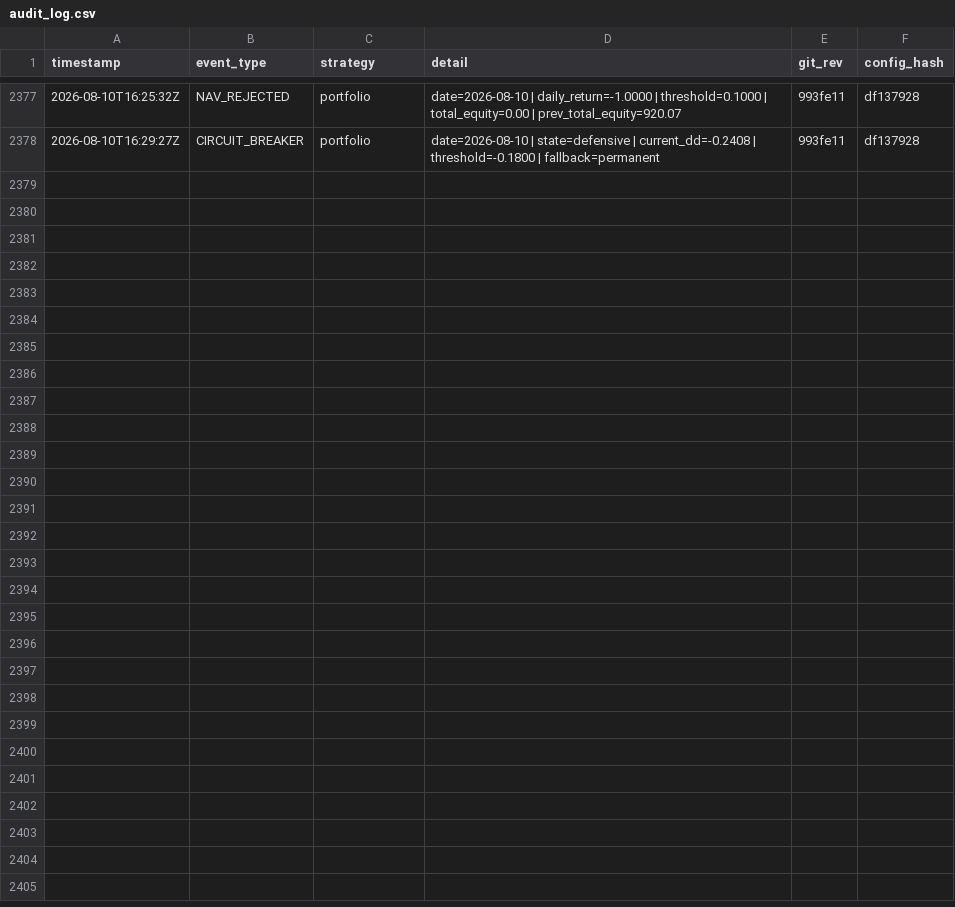
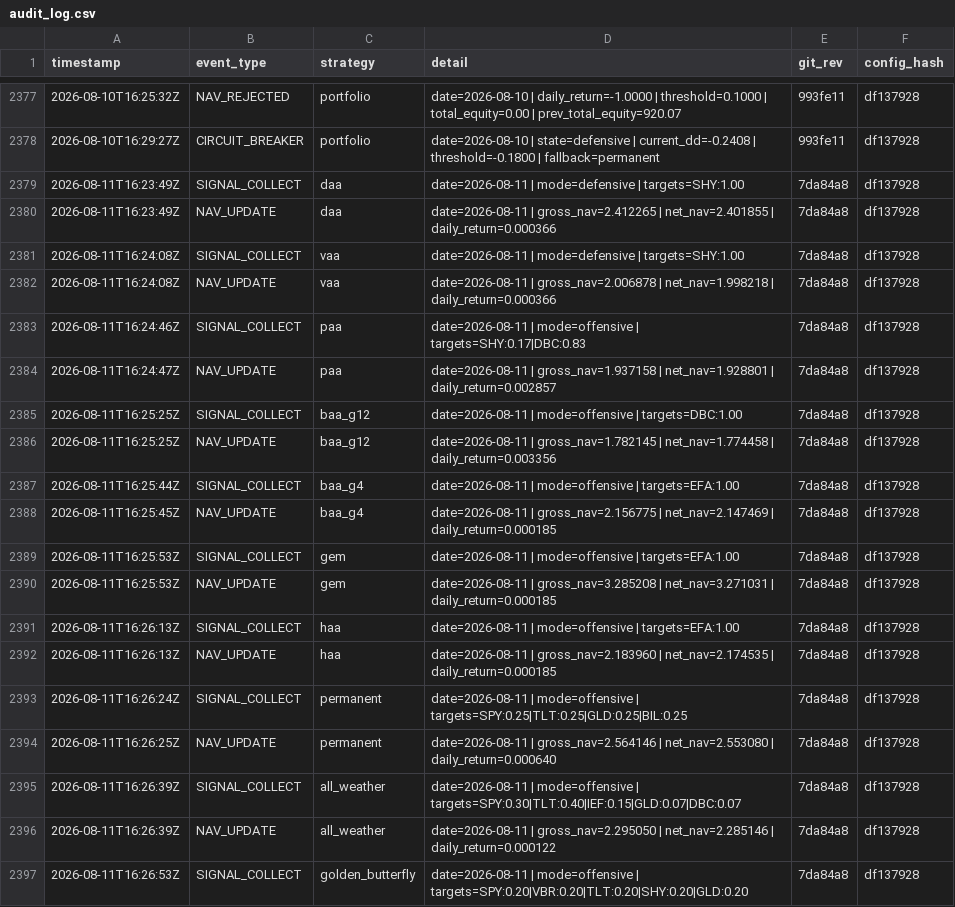
Before and after one commit to phj1120/classicQuant, a CSV file: data/audit_log.csv, drawn as a sheet; only a part is shown, gaps mark what is left out; the diff covers the shown part only.

```diff
--- a/data/audit_log.csv
+++ b/data/audit_log.csv
@@ -2378 +2378,20 @@ timestamp,event_type,strategy,detail,git_rev,config_hash
 2026-08-10T16:29:27Z,CIRCUIT_BREAKER,portfolio,date=2026-08-10 | state=defensive | current_dd=-0.2408 | threshold=-0.1800 | fallback=permanent,993fe11,df137928
+2026-08-11T16:23:49Z,SIGNAL_COLLECT,daa,date=2026-08-11 | mode=defensive | targets=SHY:1.00,7da84a8,df137928
+2026-08-11T16:23:49Z,NAV_UPDATE,daa,date=2026-08-11 | gross_nav=2.412265 | net_nav=2.401855 | daily_return=0.000366,7da84a8,df137928
+2026-08-11T16:24:08Z,SIGNAL_COLLECT,vaa,date=2026-08-11 | mode=defensive | targets=SHY:1.00,7da84a8,df137928
+2026-08-11T16:24:08Z,NAV_UPDATE,vaa,date=2026-08-11 | gross_nav=2.006878 | net_nav=1.998218 | daily_return=0.000366,7da84a8,df137928
+2026-08-11T16:24:46Z,SIGNAL_COLLECT,paa,date=2026-08-11 | mode=offensive | targets=SHY:0.17|DBC:0.83,7da84a8,df137928
+2026-08-11T16:24:47Z,NAV_UPDATE,paa,date=2026-08-11 | gross_nav=1.937158 | net_nav=1.928801 | daily_return=0.002857,7da84a8,df137928
+2026-08-11T16:25:25Z,SIGNAL_COLLECT,baa_g12,date=2026-08-11 | mode=offensive | targets=DBC:1.00,7da84a8,df137928
+2026-08-11T16:25:25Z,NAV_UPDATE,baa_g12,date=2026-08-11 | gross_nav=1.782145 | net_nav=1.774458 | daily_return=0.003356,7da84a8,df137928
+2026-08-11T16:25:44Z,SIGNAL_COLLECT,baa_g4,date=2026-08-11 | mode=offensive | targets=EFA:1.00,7da84a8,df137928
+2026-08-11T16:25:45Z,NAV_UPDATE,baa_g4,date=2026-08-11 | gross_nav=2.156775 | net_nav=2.147469 | daily_return=0.000185,7da84a8,df137928
+2026-08-11T16:25:53Z,SIGNAL_COLLECT,gem,date=2026-08-11 | mode=offensive | targets=EFA:1.00,7da84a8,df137928
+2026-08-11T16:25:53Z,NAV_UPDATE,gem,date=2026-08-11 | gross_nav=3.285208 | net_nav=3.271031 | daily_return=0.000185,7da84a8,df137928
+2026-08-11T16:26:13Z,SIGNAL_COLLECT,haa,date=2026-08-11 | mode=offensive | targets=EFA:1.00,7da84a8,df137928
+2026-08-11T16:26:13Z,NAV_UPDATE,haa,date=2026-08-11 | gross_nav=2.183960 | net_nav=2.174535 | daily_return=0.000185,7da84a8,df137928
+2026-08-11T16:26:24Z,SIGNAL_COLLECT,permanent,date=2026-08-11 | mode=offensive | targets=SPY:0.25|TLT:0.25|GLD:0.25|BIL:0.25,7da84a8,df137928
+2026-08-11T16:26:25Z,NAV_UPDATE,permanent,date=2026-08-11 | gross_nav=2.564146 | net_nav=2.553080 | daily_return=0.000640,7da84a8,df137928
+2026-08-11T16:26:39Z,SIGNAL_COLLECT,all_weather,date=2026-08-11 | mode=offensive | targets=SPY:0.30|TLT:0.40|IEF:0.15|GLD:0.07|DBC:0.07,7da84a8,df137928
+2026-08-11T16:26:39Z,NAV_UPDATE,all_weather,date=2026-08-11 | gross_nav=2.295050 | net_nav=2.285146 | daily_return=0.000122,7da84a8,df137928
+2026-08-11T16:26:53Z,SIGNAL_COLLECT,golden_butterfly,date=2026-08-11 | mode=offensive | targets=SPY:0.20|VBR:0.20|TLT:0.20|SHY:0.20|GLD:0.20,7da84a8,df137928
```
Also changed, not shown: 13 added rows elsewhere in this file, data/ohlc_history.csv, data/portfolio.csv, 6 other files.
